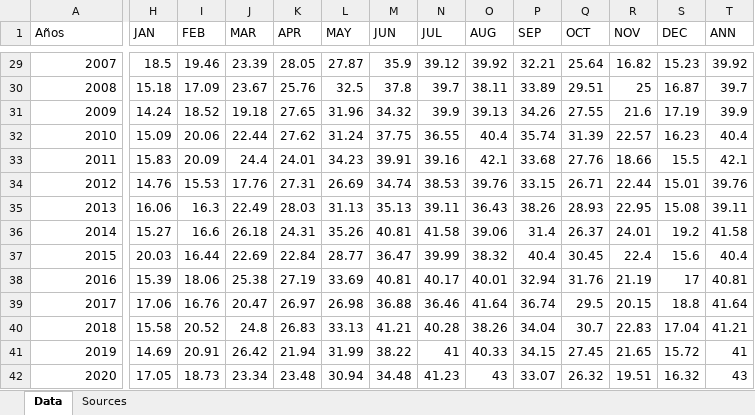
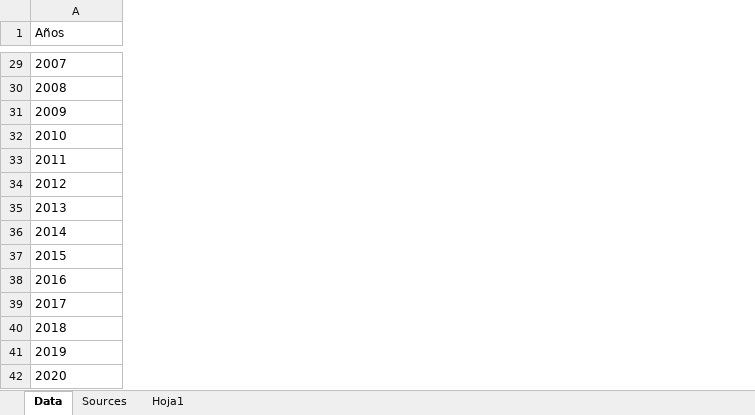
Before and after one commit to LViudez/UCM_Python, an Excel workbook: practicas/Dtos_temp_CO2.xlsx, sheet Data, drawn as a sheet; only a part is shown, gaps mark what is left out; values as stored, in another font and other column widths than the file's, no borders; the diff covers the shown part only; the diff names each change by its address in the sheet, - before the commit and + after, or states it on an @@ line.

```diff
--- a/practicas/Dtos_temp_CO2.xlsx (sheet Data)
+++ b/practicas/Dtos_temp_CO2.xlsx (sheet Data)
+sheet tab: Hoja1
-column H (JAN), rows 29-42: 18.5 | 15.18 | 14.24 | 15.09 | 15.83 | 14.76 | 16.06 | 15.27 | 20.03 | 15.39 | 17.06 | 15.58 | 14.69 | 17.05
-column I (FEB), rows 29-42: 19.46 | 17.09 | 18.52 | 20.06 | 20.09 | 15.53 | 16.3 | 16.6 | 16.44 | 18.06 | 16.76 | 20.52 | 20.91 | 18.73
-column J (MAR), rows 29-42: 23.39 | 23.67 | 19.18 | 22.44 | 24.4 | 17.76 | 22.49 | 26.18 | 22.69 | 25.38 | 20.47 | 24.8 | 26.42 | 23.34
-column K (APR), rows 29-42: 28.05 | 25.76 | 27.65 | 27.62 | 24.01 | 27.31 | 28.03 | 24.31 | 22.84 | 27.19 | 26.97 | 26.83 | 21.94 | 23.48
-column L (MAY), rows 29-42: 27.87 | 32.5 | 31.96 | 31.24 | 34.23 | 26.69 | 31.13 | 35.26 | 28.77 | 33.69 | 26.98 | 33.13 | 31.99 | 30.94
-column M (JUN), rows 29-42: 35.9 | 37.8 | 34.32 | 37.75 | 39.91 | 34.74 | 35.13 | 40.81 | 36.47 | 40.81 | 36.88 | 41.21 | 38.22 | 34.48
-column N (JUL), rows 29-42: 39.12 | 39.7 | 39.9 | 36.55 | 39.16 | 38.53 | 39.11 | 41.58 | 39.99 | 40.17 | 36.46 | 40.28 | 41 | 41.23
-column O (AUG), rows 29-42: 39.92 | 38.11 | 39.13 | 40.4 | 42.1 | 39.76 | 36.43 | 39.06 | 38.32 | 40.01 | 41.64 | 38.26 | 40.33 | 43
-column P (SEP), rows 29-42: 32.21 | 33.89 | 34.26 | 35.74 | 33.68 | 33.15 | 38.26 | 31.4 | 40.4 | 32.94 | 36.74 | 34.04 | 34.15 | 33.07
-column Q (OCT), rows 29-42: 25.64 | 29.51 | 27.55 | 31.39 | 27.76 | 26.71 | 28.93 | 26.37 | 30.45 | 31.76 | 29.5 | 30.7 | 27.45 | 26.32
-column R (NOV), rows 29-42: 16.82 | 25 | 21.6 | 22.57 | 18.66 | 22.44 | 22.95 | 24.01 | 22.4 | 21.19 | 20.15 | 22.83 | 21.65 | 19.51
-column S (DEC), rows 29-42: 15.23 | 16.87 | 17.19 | 16.23 | 15.5 | 15.01 | 15.08 | 19.2 | 15.6 | 17 | 18.8 | 17.04 | 15.72 | 16.32
-column T (ANN), rows 29-42: 39.92 | 39.7 | 39.9 | 40.4 | 42.1 | 39.76 | 39.11 | 41.58 | 40.4 | 40.81 | 41.64 | 41.21 | 41 | 43
-A29:A42 alignment: right
+A29:A42 alignment: left
```
Also changed, not shown: cell formats elsewhere in this sheet.
